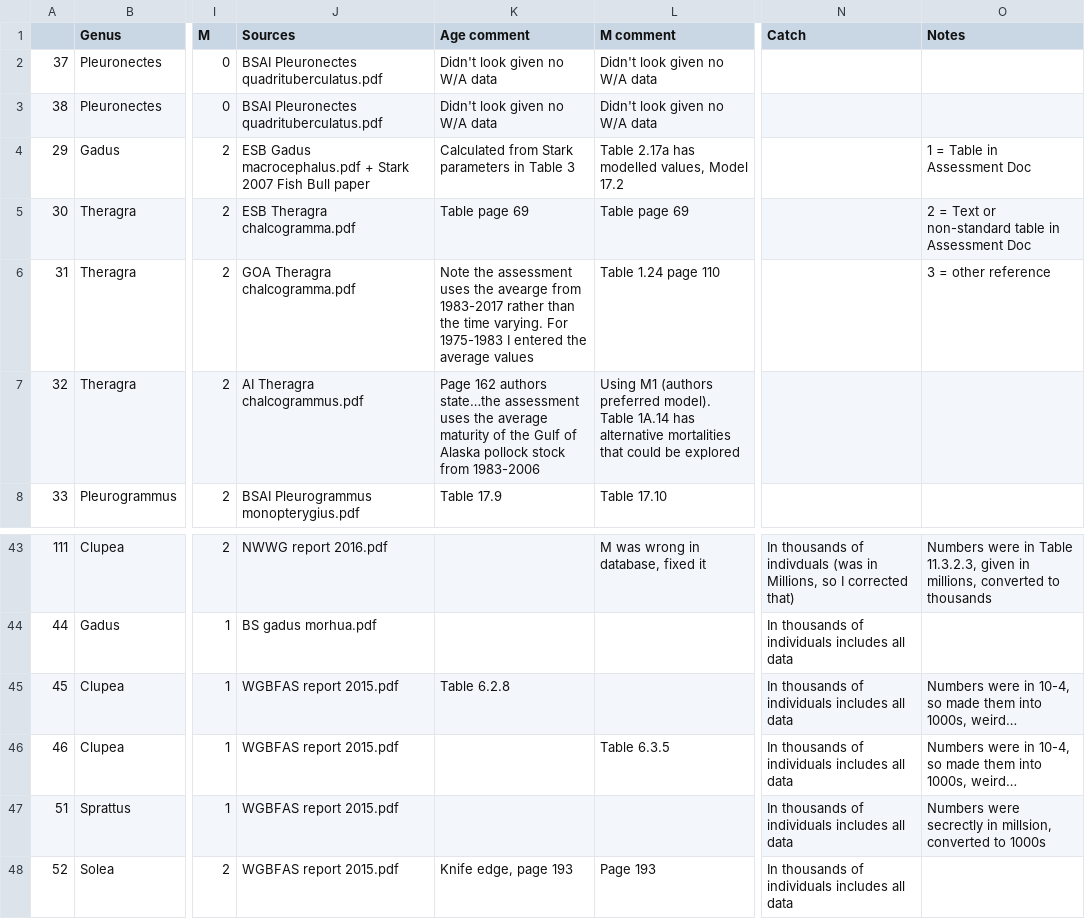
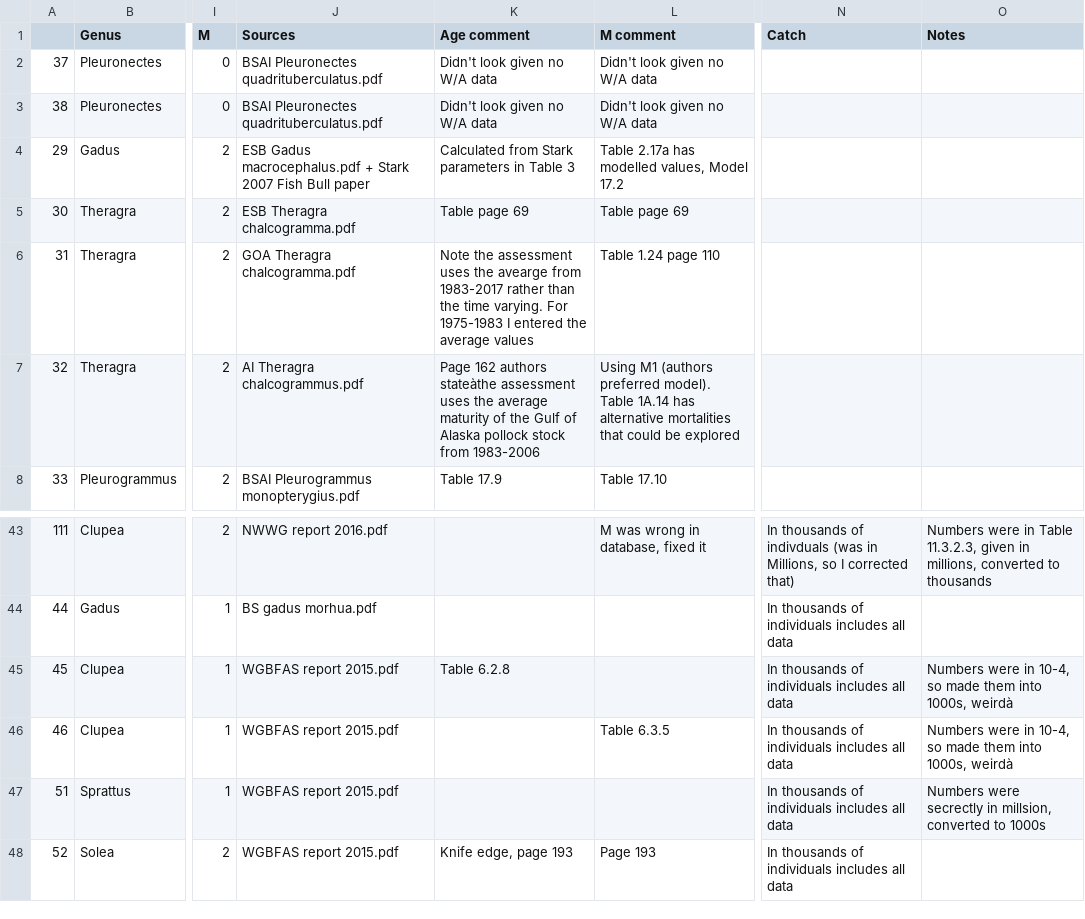
Before and after one commit to freyakeyser/ICM, a CSV file: Data/ICM_age_data_Master.csv, drawn as a sheet; only a part is shown, gaps mark what is left out; the diff names each change by its address in the sheet, - before the commit and + after, or states it on an @@ line.

Commit message:
one more little thing

```diff
--- a/Data/ICM_age_data_Master.csv
+++ b/Data/ICM_age_data_Master.csv
-O4 (Notes): 1 = Table in Assessment Doc
+O4 (Notes): (empty)
-O5 (Notes): 2 = Text or non-standard table in Assessment Doc
+O5 (Notes): (empty)
-O6 (Notes): 3 = other reference
+O6 (Notes): (empty)
-K7 (Age comment): …162 authors state…the assessment uses…
+K7 (Age comment): …162 authors stateàthe assessment uses…
-O45:O46 (Notes): …into 1000s, weird…
+O45:O46 (Notes): …into 1000s, weirdà
```
